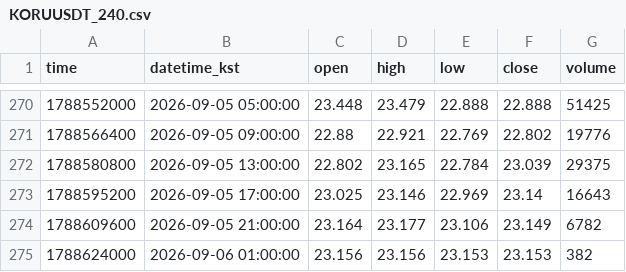
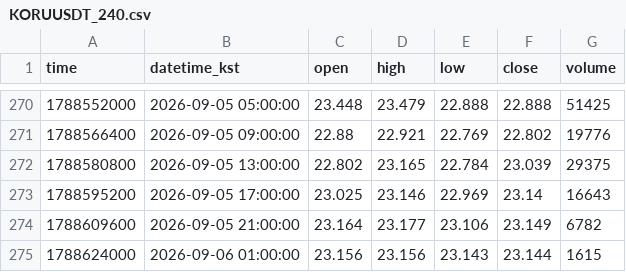
Before and after one commit to akfkajrmf1-debug/koru-data, a CSV file: data/KORUUSDT_240.csv, drawn as a sheet; only a part is shown, gaps mark what is left out.

```diff
--- a/data/KORUUSDT_240.csv
+++ b/data/KORUUSDT_240.csv
@@ -274,2 +274,2 @@ time,datetime_kst,open,high,low,close,volume
 1788609600,2026-09-05 21:00:00,23.164,23.177,23.106,23.149,6782
-1788624000,2026-09-06 01:00:00,23.156,23.156,23.153,23.153,382
+1788624000,2026-09-06 01:00:00,23.156,23.156,23.143,23.144,1615
```
Also changed, not shown: data/KORUUSDT_15.csv, data/KORUUSDT_5.csv, 8 other files.
